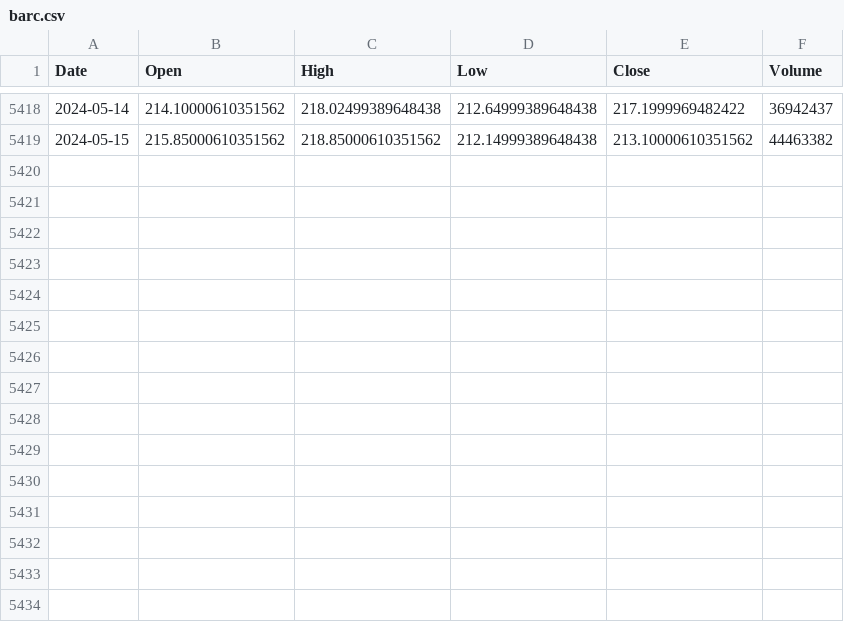
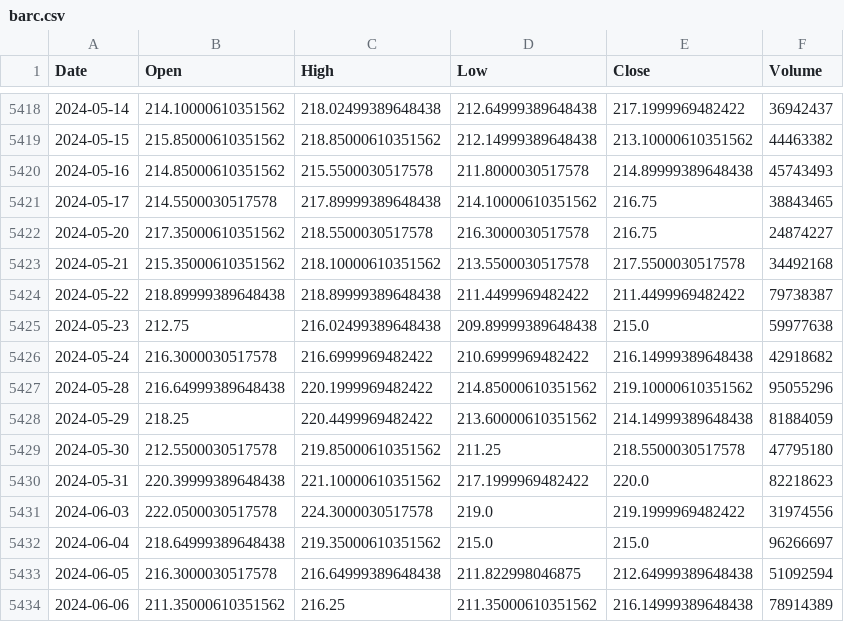
Before and after one commit to cutupdev/Barclays-PLC-stock-price-prediction, a CSV file: datasets/barc.csv, drawn as a sheet; only a part is shown, gaps mark what is left out; the diff names each change by its address in the sheet, - before the commit and + after, or states it on an @@ line.

```diff
--- a/datasets/barc.csv
+++ b/datasets/barc.csv
+row 5420: 2024-05-16 | 214.85000610351562 | 215.5500030517578 | 211.8000030517578 | 214.89999389648438 | 45743493
+row 5421: 2024-05-17 | 214.5500030517578 | 217.89999389648438 | 214.10000610351562 | 216.75 | 38843465
+row 5422: 2024-05-20 | 217.35000610351562 | 218.5500030517578 | 216.3000030517578 | 216.75 | 24874227
+row 5423: 2024-05-21 | 215.35000610351562 | 218.10000610351562 | 213.5500030517578 | 217.5500030517578 | 34492168
+row 5424: 2024-05-22 | 218.89999389648438 | 218.89999389648438 | 211.4499969482422 | 211.4499969482422 | 79738387
+row 5425: 2024-05-23 | 212.75 | 216.02499389648438 | 209.89999389648438 | 215.0 | 59977638
+row 5426: 2024-05-24 | 216.3000030517578 | 216.6999969482422 | 210.6999969482422 | 216.14999389648438 | 42918682
+row 5427: 2024-05-28 | 216.64999389648438 | 220.1999969482422 | 214.85000610351562 | 219.10000610351562 | 95055296
+row 5428: 2024-05-29 | 218.25 | 220.4499969482422 | 213.60000610351562 | 214.14999389648438 | 81884059
+row 5429: 2024-05-30 | 212.5500030517578 | 219.85000610351562 | 211.25 | 218.5500030517578 | 47795180
+row 5430: 2024-05-31 | 220.39999389648438 | 221.10000610351562 | 217.1999969482422 | 220.0 | 82218623
+row 5431: 2024-06-03 | 222.0500030517578 | 224.3000030517578 | 219.0 | 219.1999969482422 | 31974556
+row 5432: 2024-06-04 | 218.64999389648438 | 219.35000610351562 | 215.0 | 215.0 | 96266697
+row 5433: 2024-06-05 | 216.3000030517578 | 216.64999389648438 | 211.822998046875 | 212.64999389648438 | 51092594
+row 5434: 2024-06-06 | 211.35000610351562 | 216.25 | 211.35000610351562 | 216.14999389648438 | 78914389
```
Also changed, not shown: datasets/financial_data.csv, 6 other files.
